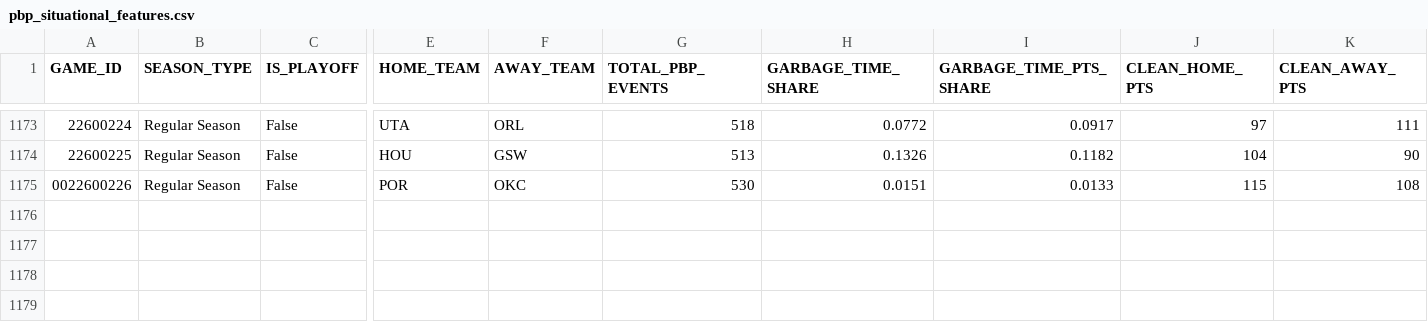
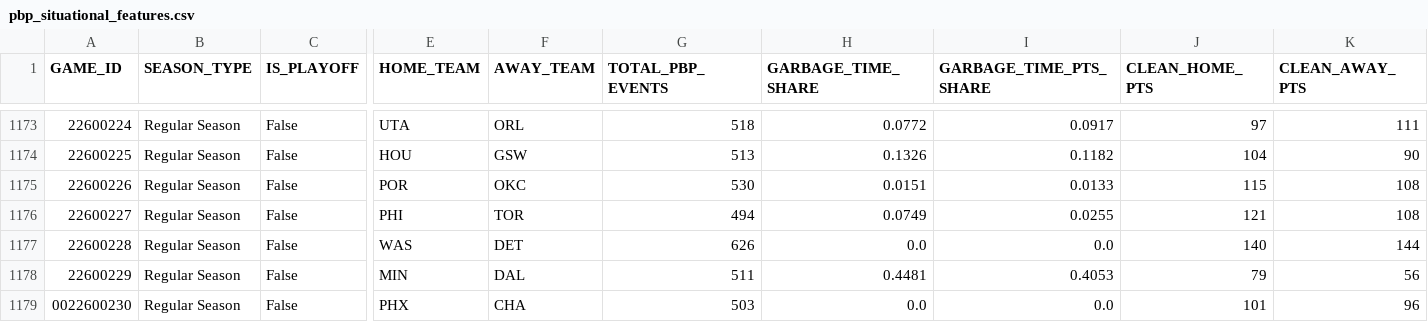
Before and after one commit to Shyesilbas/nbaModelApp, a CSV file: data/training/pbp_situational_features.csv, drawn as a sheet; only a part is shown, gaps mark what is left out; rows hold the shown columns only; the diff names each change by its address in the sheet, - before the commit and + after, or states it on an @@ line.

```diff
--- a/data/training/pbp_situational_features.csv
+++ b/data/training/pbp_situational_features.csv
-A1175 (GAME_ID): 0022600226
+A1175 (GAME_ID): 22600226
+row 1176: 22600227 | Regular Season | False | PHI | TOR | 494 | 0.0749 | 0.0255 | 121 | 108
+row 1177: 22600228 | Regular Season | False | WAS | DET | 626 | 0.0 | 0.0 | 140 | 144
+row 1178: 22600229 | Regular Season | False | MIN | DAL | 511 | 0.4481 | 0.4053 | 79 | 56
+row 1179: 0022600230 | Regular Season | False | PHX | CHA | 503 | 0.0 | 0.0 | 101 | 96
```
Also changed, not shown: data/season=2026-27/analysis/team_rosters_live.csv, data/season=2026-27/processed/game_results.csv, 3 other files.
